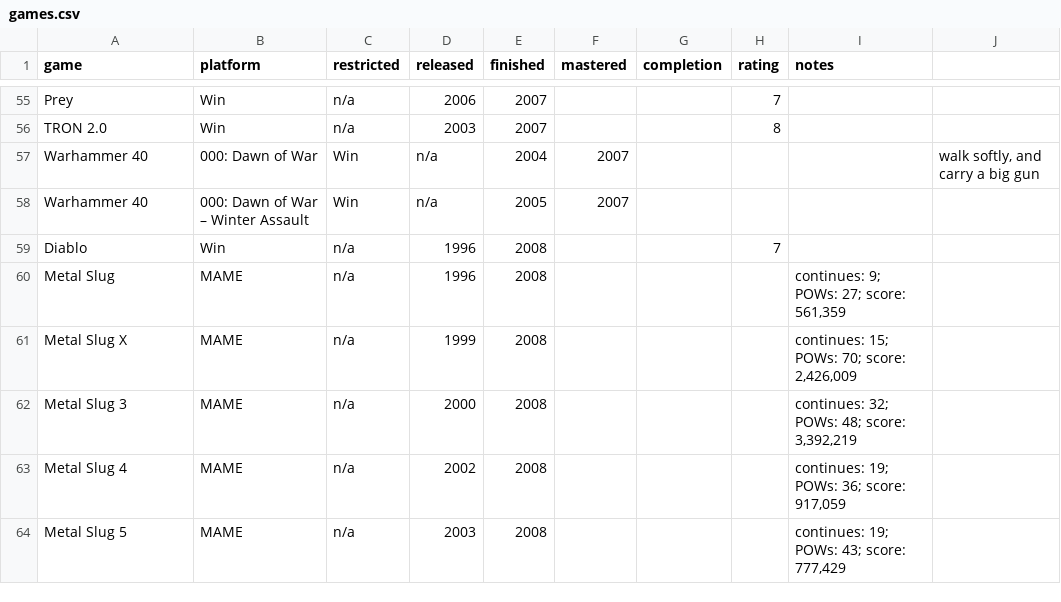
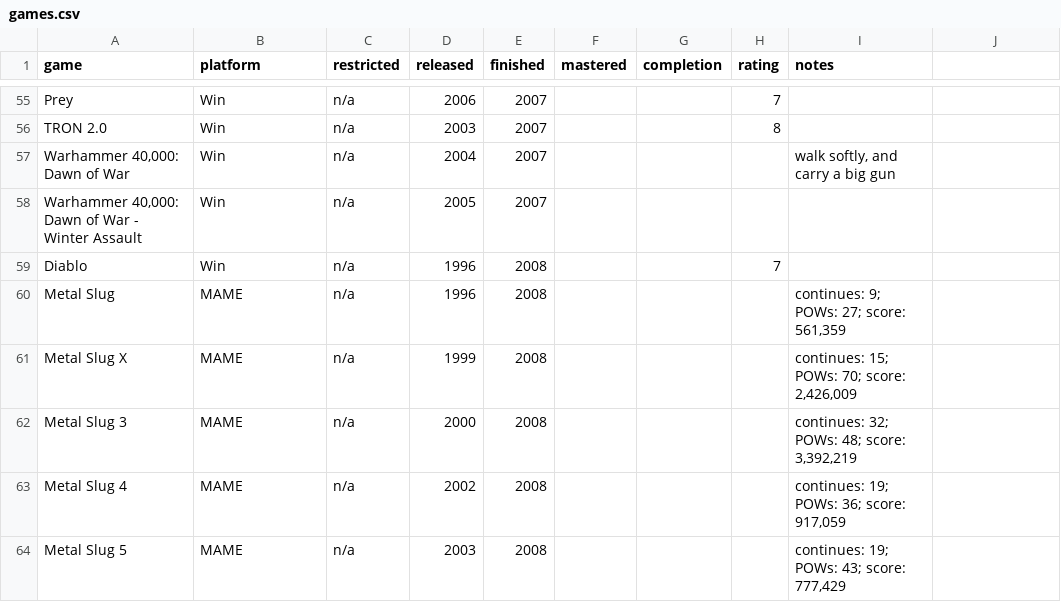
Before and after one commit to e1proios/udm-course, a CSV file: src/main/resources/files/games.csv, drawn as a sheet; only a part is shown, gaps mark what is left out.

```diff
--- a/src/main/resources/files/games.csv
+++ b/src/main/resources/files/games.csv
@@ -56,4 +56,4 @@ Prey,Win,n/a,2006,2007,,,7,
 TRON 2.0,Win,n/a,2003,2007,,,8,
-Warhammer 40,000: Dawn of War,Win,n/a,2004,2007,,,,"walk softly, and carry a big gun"
-Warhammer 40,000: Dawn of War – Winter Assault,Win,n/a,2005,2007,,,,
+"Warhammer 40,000: Dawn of War",Win,n/a,2004,2007,,,,"walk softly, and carry a big gun"
+"Warhammer 40,000: Dawn of War - Winter Assault",Win,n/a,2005,2007,,,,
 Diablo,Win,n/a,1996,2008,,,7,
```
Also changed, not shown: 1 other file.
